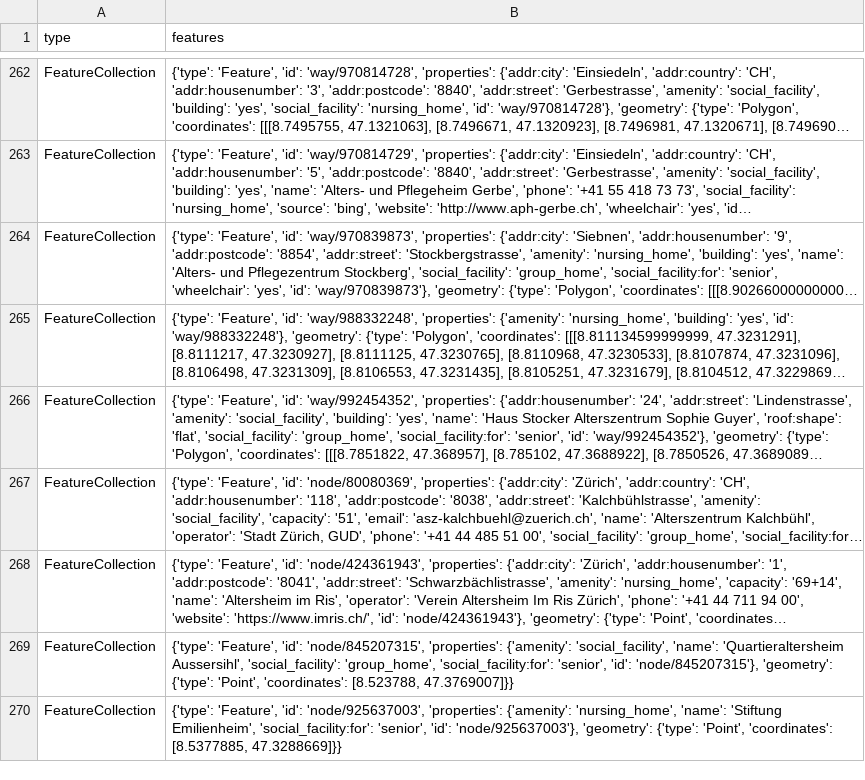
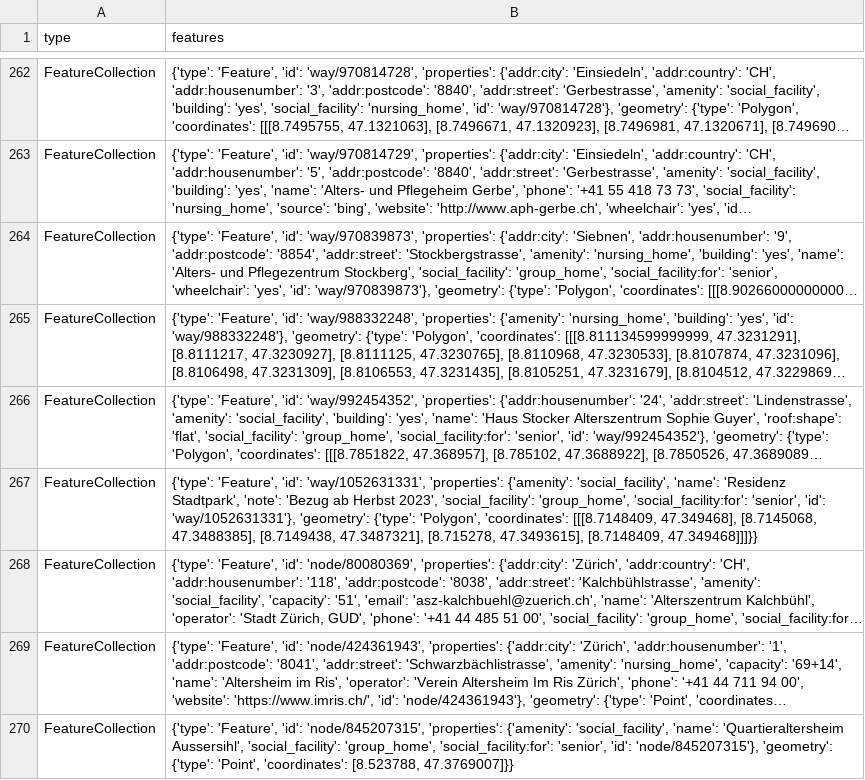
Before and after one commit to chnuessli/elz-data, a CSV file: data/csv/facilities/nursing_home/nursing_home_dispo_srz.csv, drawn as a sheet; only a part is shown, gaps mark what is left out; the shorter side is filled out with more unchanged rows; long unchanged cells end in …; the diff names each change by its address in the sheet, - before the commit and + after, or states it on an @@ line.

```diff
--- a/data/csv/facilities/nursing_home/nursing_home_dispo_srz.csv
+++ b/data/csv/facilities/nursing_home/nursing_home_dispo_srz.csv
+row 267: FeatureCollection | {'type': 'Feature', 'id': 'way/1052631331', 'properties': {'amenity': 'social_facility', 'name': 'Residenz Stadtpark', 'note': 'Bezug ab Herbst 2023', 'social_facility': 'group_home', 'social_facility:for': 'senior', 'id': 'way/1052631331'}, 'geometry': {'type': 'Polygon', 'coordinates': [[[8.7148409, 47.349468], [8.7145068, 47.3488385], [8.7149438, 47.3487321], [8.715278, 47.3493615], [8.7148409, 47.349468]]]}}
```
Also changed, not shown: data/csv/access/gates/gates_dispo_srz.csv, data/csv/access/gates/gates_kt_zh.csv, 3 other files.
